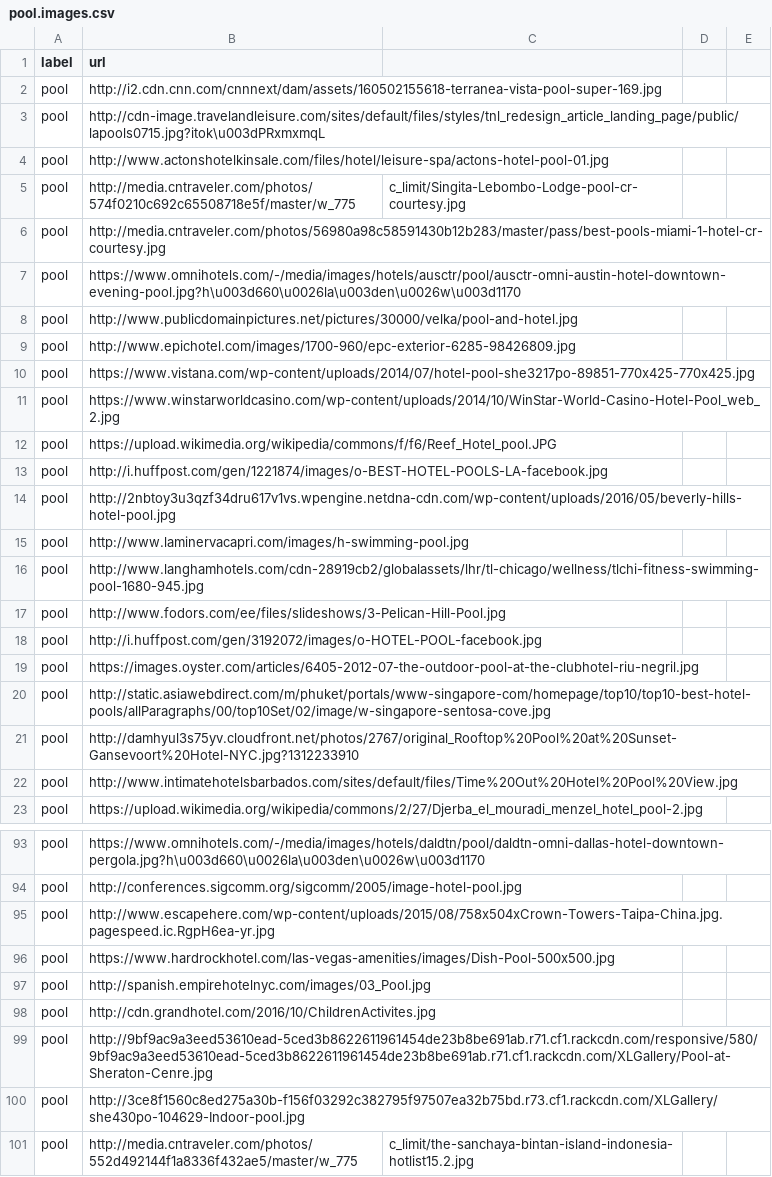
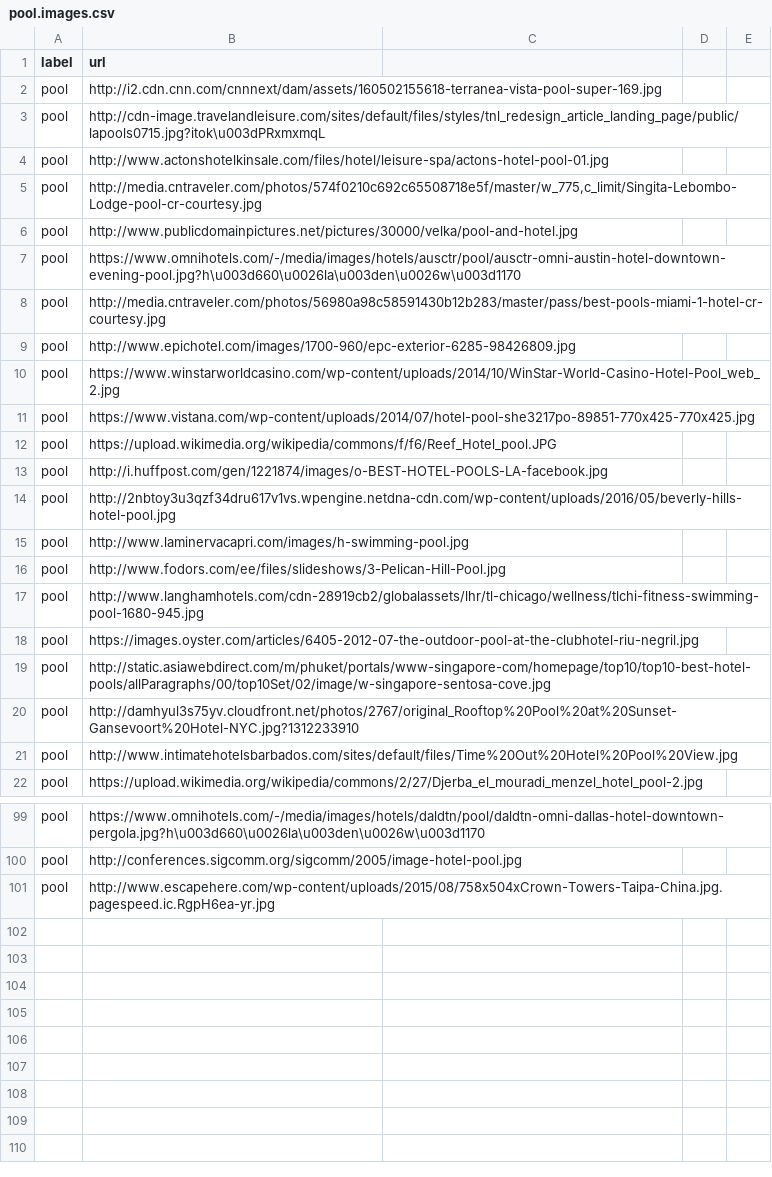
Before and after one commit to gbrian/travelmedia, a CSV file: pool.images.csv, drawn as a sheet; only a part is shown, gaps mark what is left out; the diff covers the shown part only.

```diff
--- a/pool.images.csv
+++ b/pool.images.csv
@@ -5 +5,3 @@ pool,http://www.actonshotelkinsale.com/files/hotel/leisure-spa/actons-hotel-pool
-pool,http://media.cntraveler.com/photos/574f0210c692c65508718e5f/master/w_775,c_limit/Singita-Lebombo-Lodge-pool-cr-courtesy.jpg
+pool,"http://media.cntraveler.com/photos/574f0210c692c65508718e5f/master/w_775,c_limit/Singita-Lebombo-Lodge-pool-cr-courtesy.jpg"
+pool,"http://www.publicdomainpictures.net/pictures/30000/velka/pool-and-hotel.jpg"
+pool,"https://www.omnihotels.com/-/media/images/hotels/ausctr/pool/ausctr-omni-austin-hotel-downtown-evening-pool.jpg?h\u003d660\u0026la\u003den\u0026w\u003d1170"
@@ -7,2 +8,0 @@ pool,http://media.cntraveler.com/photos/56980a98c58591430b12b283/master/pass/bes
-pool,https://www.omnihotels.com/-/media/images/hotels/ausctr/pool/ausctr-omni-austin-hotel-downtown-evening-pool.jpg?h\u003d660\u0026la\u003den\u0026w\u003d1170
-pool,http://www.publicdomainpictures.net/pictures/30000/velka/pool-and-hotel.jpg
@@ -9,0 +10 @@ pool,http://www.epichotel.com/images/1700-960/epc-exterior-6285-98426809.jpg
+pool,"https://www.winstarworldcasino.com/wp-content/uploads/2014/10/WinStar-World-Casino-Hotel-Pool_web_2.jpg"
@@ -11 +11,0 @@ pool,https://www.vistana.com/wp-content/uploads/2014/07/hotel-pool-she3217po-898
-pool,https://www.winstarworldcasino.com/wp-content/uploads/2014/10/WinStar-World-Casino-Hotel-Pool_web_2.jpg
@@ -15,0 +16 @@ pool,http://www.laminervacapri.com/images/h-swimming-pool.jpg
+pool,"http://www.fodors.com/ee/files/slideshows/3-Pelican-Hill-Pool.jpg"
@@ -17,2 +17,0 @@ pool,http://www.langhamhotels.com/cdn-28919cb2/globalassets/lhr/tl-chicago/welln
-pool,http://www.fodors.com/ee/files/slideshows/3-Pelican-Hill-Pool.jpg
-pool,http://i.huffpost.com/gen/3192072/images/o-HOTEL-POOL-facebook.jpg
@@ -96,6 +101,0 @@ pool,http://www.escapehere.com/wp-content/uploads/2015/08/758x504xCrown-Towers-T
-pool,https://www.hardrockhotel.com/las-vegas-amenities/images/Dish-Pool-500x500.jpg
-pool,http://spanish.empirehotelnyc.com/images/03_Pool.jpg
-pool,http://cdn.grandhotel.com/2016/10/ChildrenActivites.jpg
-pool,http://9bf9ac9a3eed53610ead-5ced3b8622611961454de23b8be691ab.r71.cf1.rackcdn.com/responsive/580/9bf9ac9a3eed53610ead-5ced3b8622611961454de23b8be691ab.r71.cf1.rackcdn.com/XLGallery/Pool-at-Sheraton-Cenre.jpg
-pool,http://3ce8f1560c8ed275a30b-f156f03292c382795f97507ea32b75bd.r73.cf1.rackcdn.com/XLGallery/she430po-104629-Indoor-pool.jpg
-pool,http://media.cntraveler.com/photos/552d492144f1a8336f432ae5/master/w_775,c_limit/the-sanchaya-bintan-island-indonesia-hotlist15.2.jpg
```
Also changed, not shown: 8 added rows, 2 removed rows, 9 moved rows and 7 edited cells elsewhere in this file.
